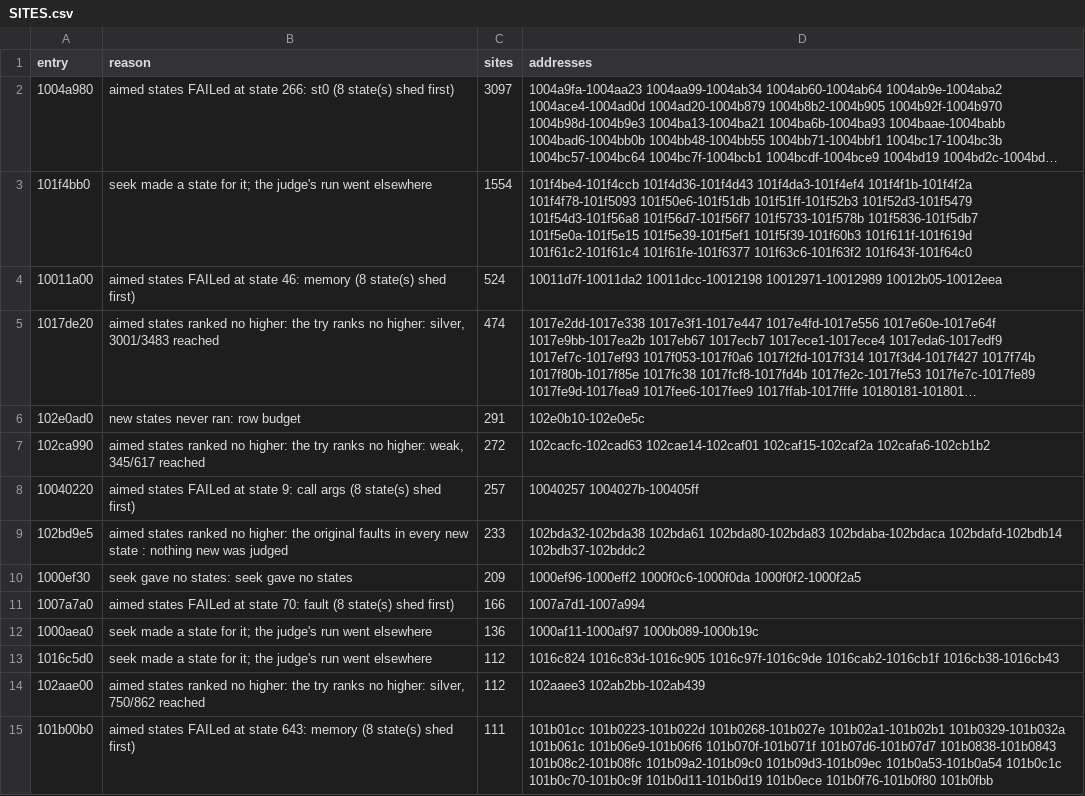
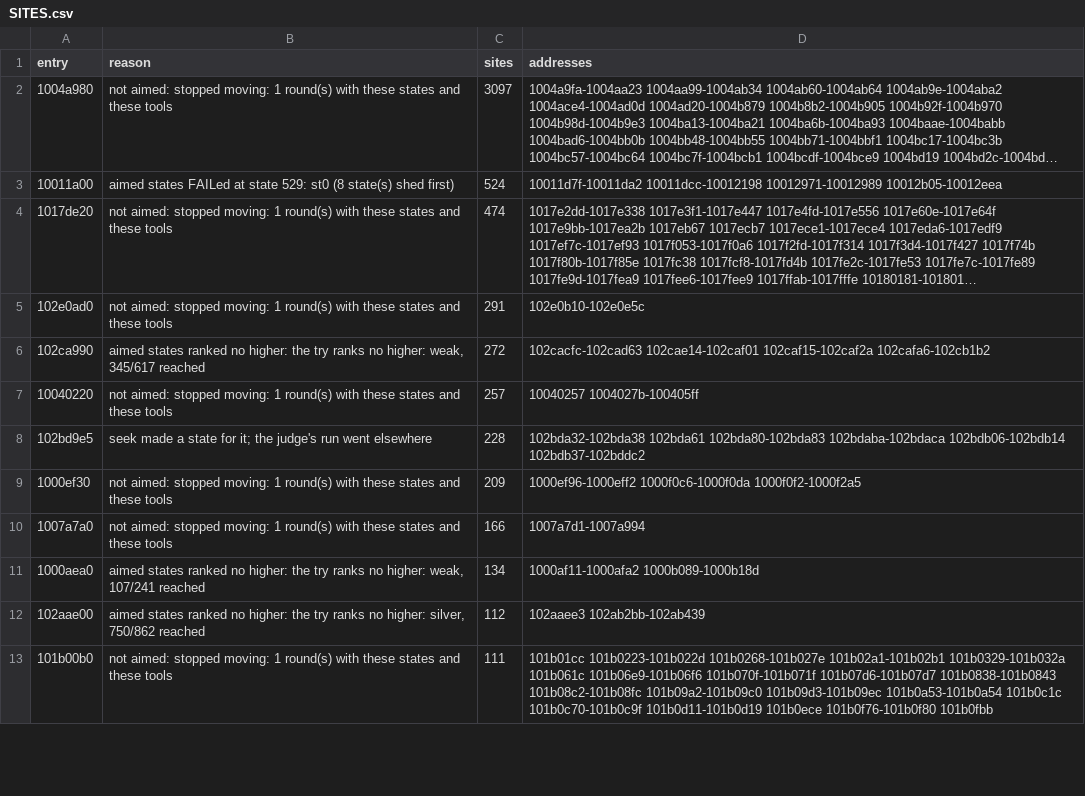
Before and after one commit to cowrevenge/cow_kuluu_xi_anything, a CSV file: docs/cow/SITES.csv, drawn as a sheet; only a part is shown; long unchanged cells end in …; removed rows and columns are numbered as before the commit, all else as after; the diff covers the shown part only; the diff names each change by its address in the sheet, - before the commit and + after, or states it on an @@ line.

```diff
--- a/docs/cow/SITES.csv
+++ b/docs/cow/SITES.csv
-B2 (reason): aimed states FAILed at state 266: st0 (8 state(s) shed first)
+B2 (reason): not aimed: stopped moving: 1 round(s) with these states and these tools
-row 3: 101f4bb0 | seek made a state for it; the judge's run went elsewhere | 1554 | 101f4be4-101f4ccb 101f4d36-101f4d43 101f4da3-101f4ef4 101f4f1b-101f4f2a 101f4f78-101f5093 101f50e6-101f51db 101f51ff-101f52b3 101f52d3-101f5479 101f54d3-101f56a8 101f56d7-101f56f7 101f5733-101f578b 101f5836-101f5db7 101f5e0a-101f5e15 101f5e39-101f5ef1 101f5f39-101f60b3 101f611f-101f619d 101f61c2-101f61c4 101f61fe-101f6377 101f63c6-101f63f2 101f643f-101f64c0
-B3 (reason): …at state 46: memory (8 state(s)…
+B3 (reason): …at state 529: st0 (8 state(s)…
-B4 (reason): aimed states ranked no higher: the try ranks no higher: silver, 3001/3483 reached
+B4 (reason): not aimed: stopped moving: 1 round(s) with these states and these tools
-B5 (reason): new states never ran: row budget
+B5 (reason): not aimed: stopped moving: 1 round(s) with these states and these tools
-B7 (reason): aimed states FAILed at state 9: call args (8 state(s) shed first)
+B7 (reason): not aimed: stopped moving: 1 round(s) with these states and these tools
-B8 (reason): aimed states ranked no higher: the original faults in every new state : nothing new was judged
+B8 (reason): seek made a state for it; the judge's run went elsewhere
-C8 (sites): 233
+C8 (sites): 228
-D8 (addresses): …102bda80-102bda83 102bdaba-102bdaca 102bdafd-102bdb14 102bdb37-102bddc2
+D8 (addresses): …102bda80-102bda83 102bdaba-102bdaca 102bdb06-102bdb14 102bdb37-102bddc2
-B9 (reason): seek gave no states: seek gave no states
+B9 (reason): not aimed: stopped moving: 1 round(s) with these states and these tools
-B10 (reason): aimed states FAILed at state 70: fault (8 state(s) shed first)
+B10 (reason): not aimed: stopped moving: 1 round(s) with these states and these tools
-B11 (reason): seek made a state for it; the judge's run went elsewhere
+B11 (reason): aimed states ranked no higher: the try ranks no higher: weak, 107/241 reached
-C11 (sites): 136
+C11 (sites): 134
-D11 (addresses): 1000af11-1000af97 1000b089-1000b19c
+D11 (addresses): 1000af11-1000afa2 1000b089-1000b18d
-row 13: 1016c5d0 | seek made a state for it; the judge's run went elsewhere | 112 | 1016c824 1016c83d-1016c905 1016c97f-1016c9de 1016cab2-1016cb1f 1016cb38-1016cb43
-B13 (reason): aimed states FAILed at state 643: memory (8 state(s) shed first)
+B13 (reason): not aimed: stopped moving: 1 round(s) with these states and these tools
```
Also changed, not shown: 4 added rows, 9 removed rows and 109 edited cells elsewhere in this file, cow/conveyor/daily.tsv, docs/cow/WHY.csv, 14 other files.
